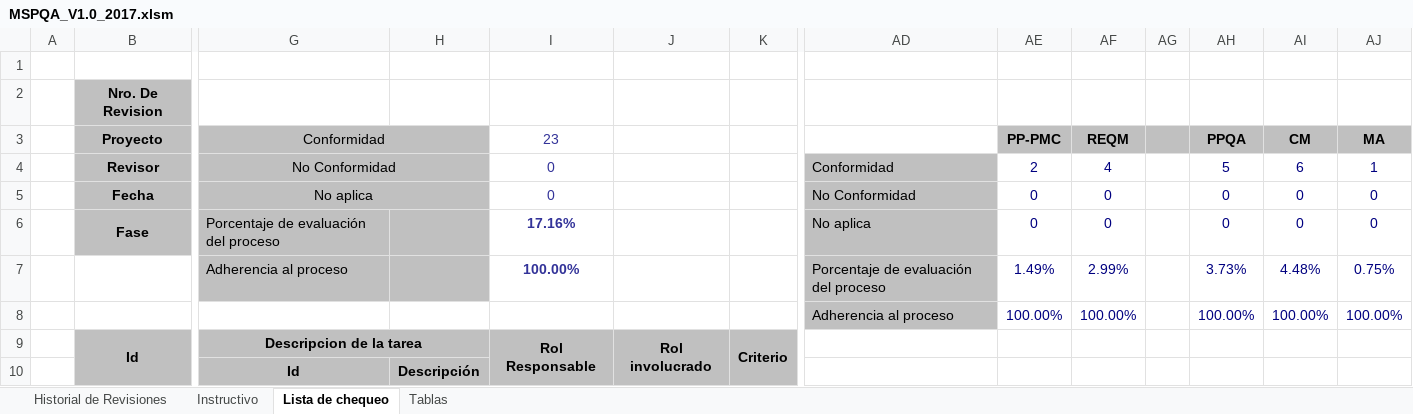
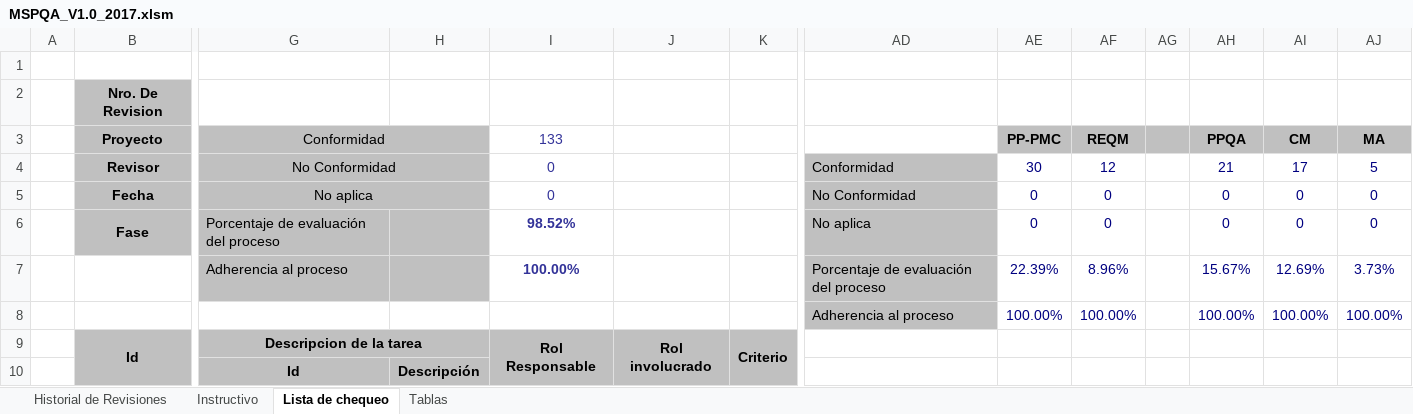
Before and after one commit to Ernesto152/Matricula.TE, an Excel workbook: Matricula.TE/PPQA/MSPQA (Matriz de seguimiento)/MSPQA_V1.0_2017.xlsm, sheet Lista de chequeo, drawn as a sheet; only a part is shown, gaps mark what is left out; values as stored, in another font and other column widths than the file's, no borders; charts and pictures and conditional formats not drawn; removed rows and columns are numbered as before the commit, all else as after; rows hold the shown columns only; the diff covers the shown part only; the diff names each change by its address in the sheet, - before the commit and + after, or states it on an @@ line.

Commit message:
Add files via upload

```diff
--- a/Matricula.TE/PPQA/MSPQA (Matriz de seguimiento)/MSPQA_V1.0_2017.xlsm (sheet Lista de chequeo)
+++ b/Matricula.TE/PPQA/MSPQA (Matriz de seguimiento)/MSPQA_V1.0_2017.xlsm (sheet Lista de chequeo)
-I3: 23
+I3: 133
-AE4: 2
+AE4: 30
-AF4: 4
+AF4: 12
-AH4: 5
+AH4: 21
-AI4: 6
+AI4: 17
-AJ4: 1
+AJ4: 5
-I6: 17.16%
+I6: 98.52%
-row 7:  |  | Adherencia al proceso |  | 100.00% |  |  | Porcentaje de evaluación del proceso | 1.49% | 2.99% |  | 3.73% | 4.48% | 0.75%
+row 7:  |  | Adherencia al proceso |  | 100.00% |  |  | Porcentaje de evaluación del proceso | 22.39% | 8.96% |  | 15.67% | 12.69% | 3.73%
```
Also changed, not shown: 86 added rows, 2 edited cells and merged cells elsewhere in this sheet, formulas that keep their value, hidden cells, charts or pictures.
